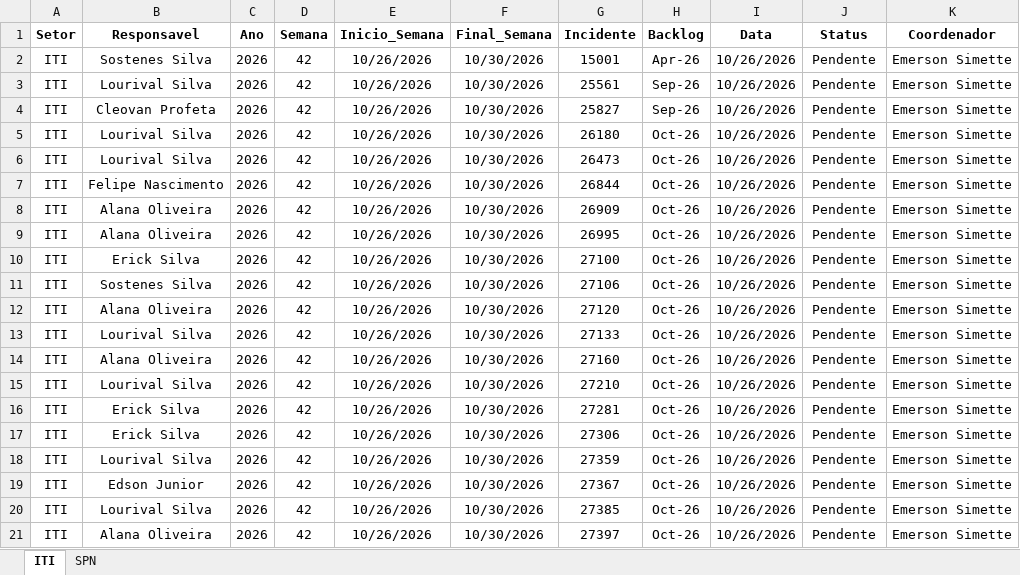
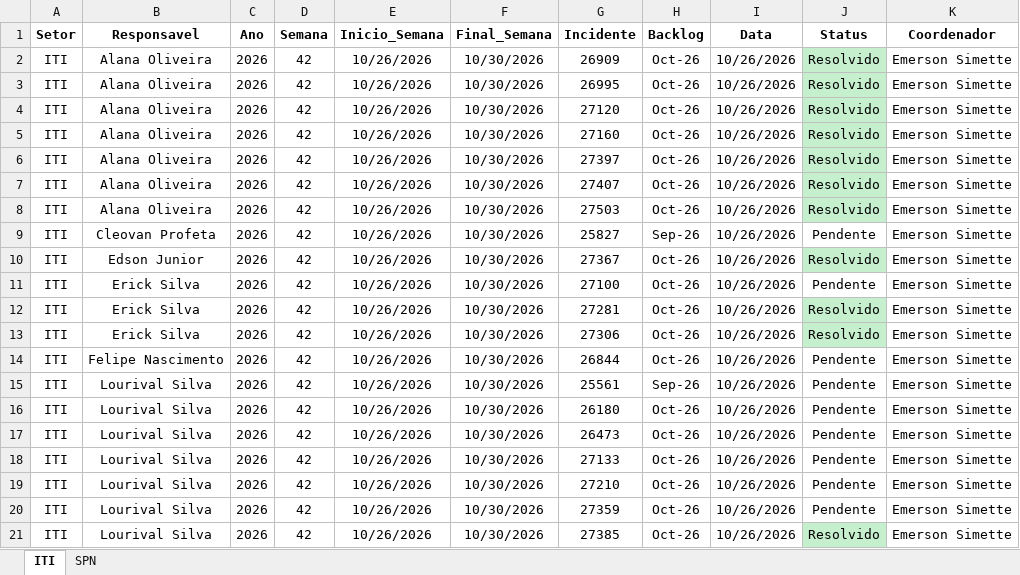
Before and after one commit to GeekFrancisco/Franciscodatais, an Excel workbook: data/base/Backlog_42.xlsx, sheet ITI, drawn as a sheet; only a part is shown; values as stored, in another font and other column widths than the file's, no borders; removed rows and columns are numbered as before the commit, all else as after; the diff covers the shown part only; the diff names each change by its address in the sheet, - before the commit and + after, or states it on an @@ line.

```diff
--- a/data/base/Backlog_42.xlsx (sheet ITI)
+++ b/data/base/Backlog_42.xlsx (sheet ITI)
-B2 (Responsavel): Sostenes Silva
+B2 (Responsavel): Alana Oliveira
-G2 (Incidente): 15001
+G2 (Incidente): 26909
-H2 (Backlog): Apr-26
+H2 (Backlog): Oct-26
-J2 (Status): Pendente
+J2 (Status): Resolvido
-J2 fill: none
+J2 fill: #C6EFCE
+row 3: ITI | Alana Oliveira | 2026 | 42 | 10/26/2026 | 10/30/2026 | 26995 | Oct-26 | 10/26/2026 | Resolvido | Emerson Simette
+row 4: ITI | Alana Oliveira | 2026 | 42 | 10/26/2026 | 10/30/2026 | 27120 | Oct-26 | 10/26/2026 | Resolvido | Emerson Simette
+row 5: ITI | Alana Oliveira | 2026 | 42 | 10/26/2026 | 10/30/2026 | 27160 | Oct-26 | 10/26/2026 | Resolvido | Emerson Simette
+row 6: ITI | Alana Oliveira | 2026 | 42 | 10/26/2026 | 10/30/2026 | 27397 | Oct-26 | 10/26/2026 | Resolvido | Emerson Simette
+row 7: ITI | Alana Oliveira | 2026 | 42 | 10/26/2026 | 10/30/2026 | 27407 | Oct-26 | 10/26/2026 | Resolvido | Emerson Simette
+row 8: ITI | Alana Oliveira | 2026 | 42 | 10/26/2026 | 10/30/2026 | 27503 | Oct-26 | 10/26/2026 | Resolvido | Emerson Simette
@@ row 4 moved to row 9: ITI @@
+row 10: ITI | Edson Junior | 2026 | 42 | 10/26/2026 | 10/30/2026 | 27367 | Oct-26 | 10/26/2026 | Resolvido | Emerson Simette
@@ row 10 moved to row 11: ITI @@
+row 12: ITI | Erick Silva | 2026 | 42 | 10/26/2026 | 10/30/2026 | 27281 | Oct-26 | 10/26/2026 | Resolvido | Emerson Simette
+row 13: ITI | Erick Silva | 2026 | 42 | 10/26/2026 | 10/30/2026 | 27306 | Oct-26 | 10/26/2026 | Resolvido | Emerson Simette
@@ row 7 moved to row 14: ITI @@
-row 8: ITI | Alana Oliveira | 2026 | 42 | 10/26/2026 | 10/30/2026 | 26909 | Oct-26 | 10/26/2026 | Pendente | Emerson Simette
-row 9: ITI | Alana Oliveira | 2026 | 42 | 10/26/2026 | 10/30/2026 | 26995 | Oct-26 | 10/26/2026 | Pendente | Emerson Simette
-row 11: ITI | Sostenes Silva | 2026 | 42 | 10/26/2026 | 10/30/2026 | 27106 | Oct-26 | 10/26/2026 | Pendente | Emerson Simette
-row 12: ITI | Alana Oliveira | 2026 | 42 | 10/26/2026 | 10/30/2026 | 27120 | Oct-26 | 10/26/2026 | Pendente | Emerson Simette
-row 14: ITI | Alana Oliveira | 2026 | 42 | 10/26/2026 | 10/30/2026 | 27160 | Oct-26 | 10/26/2026 | Pendente | Emerson Simette
-row 16: ITI | Erick Silva | 2026 | 42 | 10/26/2026 | 10/30/2026 | 27281 | Oct-26 | 10/26/2026 | Pendente | Emerson Simette
-row 17: ITI | Erick Silva | 2026 | 42 | 10/26/2026 | 10/30/2026 | 27306 | Oct-26 | 10/26/2026 | Pendente | Emerson Simette
-row 19: ITI | Edson Junior | 2026 | 42 | 10/26/2026 | 10/30/2026 | 27367 | Oct-26 | 10/26/2026 | Pendente | Emerson Simette
-J21 (Status): Pendente
+J21 (Status): Resolvido
-J21 fill: none
+J21 fill: #C6EFCE
-row 21: ITI | Alana Oliveira | 2026 | 42 | 10/26/2026 | 10/30/2026 | 27397 | Oct-26 | 10/26/2026 | Pendente | Emerson Simette
```
Also changed, not shown: 4 added rows, 4 removed rows, 12 edited cells and cell formats elsewhere in this sheet, sheet SPN, data/base/consolidado.xlsx, 16 other files.
